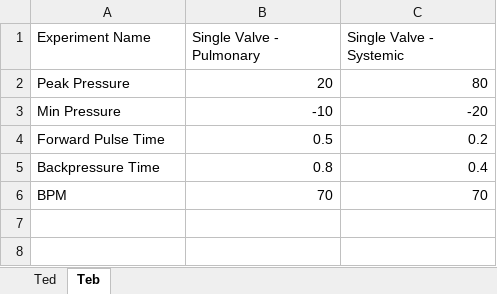
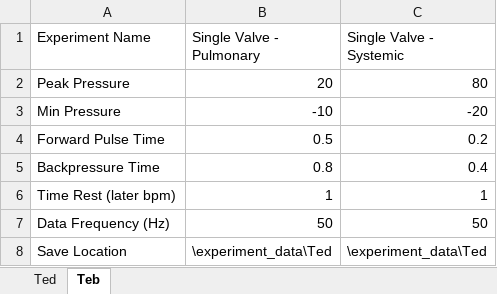
Before and after one commit to abbyniewchas/heart_valve_bioreactor, an Excel workbook: Bioreactor Controls/gui_data/lab_user_settings.xlsx, sheet Teb, drawn as a sheet; values as stored, in another font and other column widths than the file's, no borders; removed rows and columns are numbered as before the commit, all else as after; the diff names each change by its address in the sheet, - before the commit and + after, or states it on an @@ line.

Commit message:
finished lab_user_data excel sheet and pulling into gui

```diff
--- a/Bioreactor Controls/gui_data/lab_user_settings.xlsx (sheet Teb)
+++ b/Bioreactor Controls/gui_data/lab_user_settings.xlsx (sheet Teb)
-row 6: BPM | 70 | 70
+row 6: Time Rest (later bpm) | 1 | 1
+row 7: Data Frequency (Hz) | 50 | 50
+row 8: Save Location | \experiment_data\Ted | \experiment_data\Ted
```
Also changed, not shown: sheet Ted, 7 other files.
